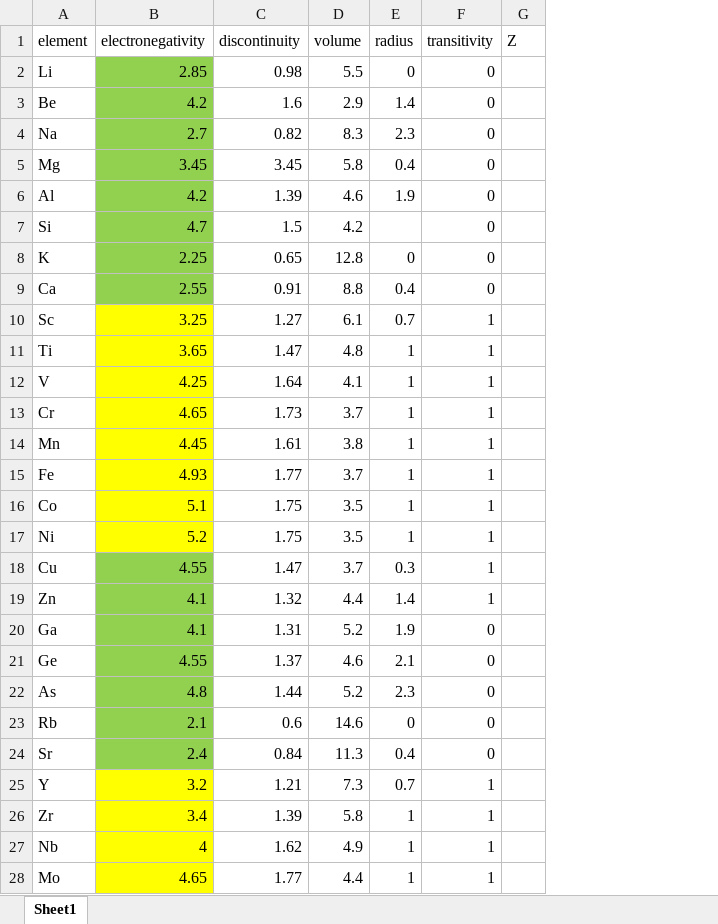
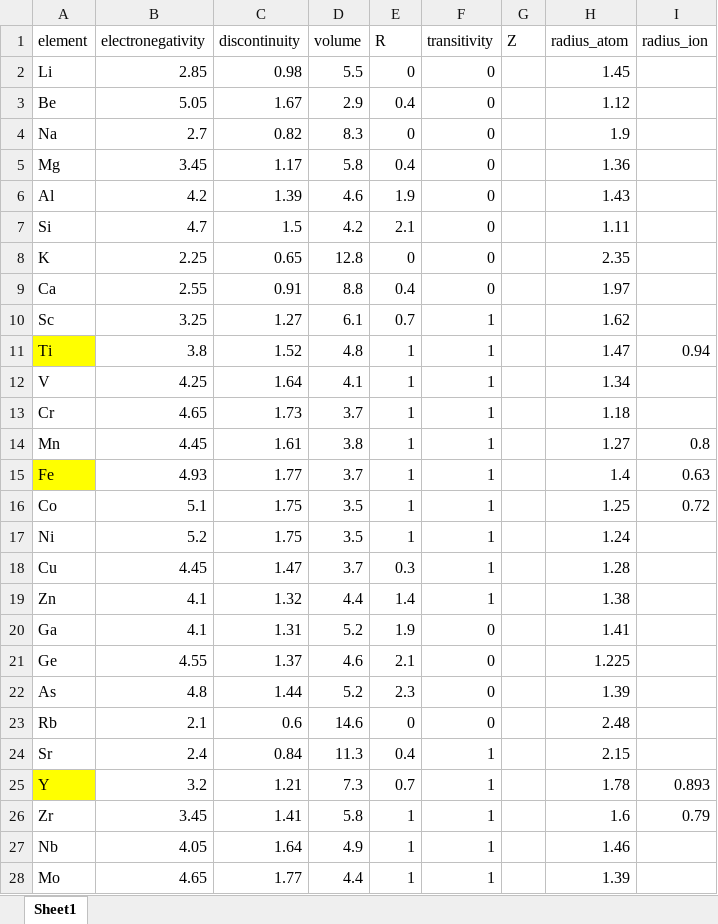
Before and after one commit to olegnovitskij/miedema, an Excel workbook: miedema_coefficients.xlsx, sheet Sheet1, drawn as a sheet; only a part is shown; values as stored, in another font and other column widths than the file's, no borders; the diff covers the shown part only; the diff names each change by its address in the sheet, - before the commit and + after, or states it on an @@ line.

```diff
--- a/miedema_coefficients.xlsx (sheet Sheet1)
+++ b/miedema_coefficients.xlsx (sheet Sheet1)
+column H (radius_atom), rows 2-28: 1.45 | 1.12 | 1.9 | 1.36 | 1.43 | 1.11 | 2.35 | 1.97 | 1.62 | 1.47 | 1.34 | 1.18 | 1.27 | 1.4 | 1.25 | 1.24 | 1.28 | 1.38 | 1.41 | 1.225 | 1.39 | 2.48 | 2.15 | 1.78 | 1.6 | 1.46 | 1.39
+column I (radius_ion), rows 11-26: 0.94 |  |  | 0.8 | 0.63 | 0.72 |  |  |  |  |  |  |  |  | 0.893 | 0.79
-E1: radius
+E1: R
-B2:B9 fill: #92D050
+B2:B9 fill: none
-B3 (electronegativity): 4.2
+B3 (electronegativity): 5.05
-C3 (discontinuity): 1.6
+C3 (discontinuity): 1.67
-E3 (R): 1.4
+E3 (R): 0.4
-E4 (R): 2.3
+E4 (R): 0
-C5 (discontinuity): 3.45
+C5 (discontinuity): 1.17
-E7 (R): (empty)
+E7 (R): 2.1
-B10:B17 fill: #FFFF00
+B10:B17 fill: none
-A11 fill: none
+A11 fill: #FFFF00
-B11 (electronegativity): 3.65
+B11 (electronegativity): 3.8
-C11 (discontinuity): 1.47
+C11 (discontinuity): 1.52
-A15 fill: none
+A15 fill: #FFFF00
-B18 (electronegativity): 4.55
+B18 (electronegativity): 4.45
-B18:B24 fill: #92D050
+B18:B24 fill: none
-F24 (transitivity): 0
+F24 (transitivity): 1
-A25 fill: none
+A25 fill: #FFFF00
-B25:B28 fill: #FFFF00
+B25:B28 fill: none
-B26 (electronegativity): 3.4
+B26 (electronegativity): 3.45
-C26 (discontinuity): 1.39
+C26 (discontinuity): 1.41
-B27 (electronegativity): 4
+B27 (electronegativity): 4.05
-C27 (discontinuity): 1.62
+C27 (discontinuity): 1.64
```
Also changed, not shown: 33 edited cells and cell formats elsewhere in this sheet, 21 other files.
